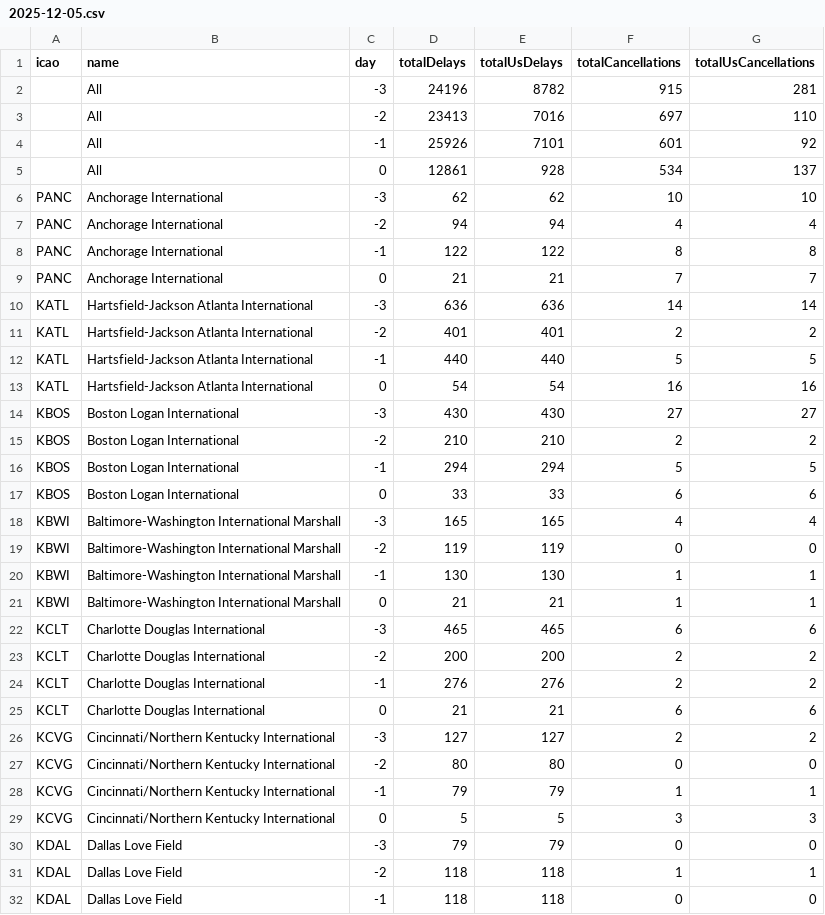
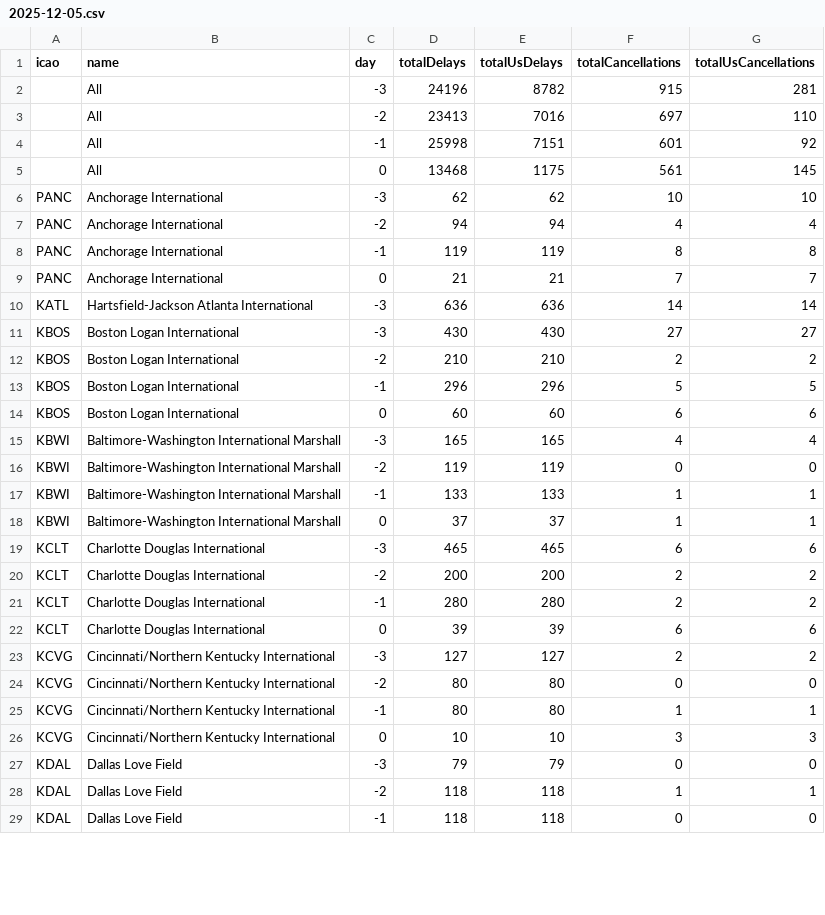
Before and after one commit to erxclau/flightaware, a CSV file: 2025-12-05.csv, drawn as a sheet; only a part is shown; the diff covers the shown part only.

```diff
--- a/2025-12-05.csv
+++ b/2025-12-05.csv
@@ -3,28 +3,25 @@ icao,name,day,totalDelays,totalUsDelays,totalCancellations,totalUsCancellations
 ,All,-2,23413,7016,697,110
-,All,-1,25926,7101,601,92
-,All,0,12861,928,534,137
+,All,-1,25998,7151,601,92
+,All,0,13468,1175,561,145
 PANC,Anchorage International,-3,62,62,10,10
 PANC,Anchorage International,-2,94,94,4,4
-PANC,Anchorage International,-1,122,122,8,8
+PANC,Anchorage International,-1,119,119,8,8
 PANC,Anchorage International,0,21,21,7,7
 KATL,Hartsfield-Jackson Atlanta International,-3,636,636,14,14
-KATL,Hartsfield-Jackson Atlanta International,-2,401,401,2,2
-KATL,Hartsfield-Jackson Atlanta International,-1,440,440,5,5
-KATL,Hartsfield-Jackson Atlanta International,0,54,54,16,16
 KBOS,Boston Logan International,-3,430,430,27,27
 KBOS,Boston Logan International,-2,210,210,2,2
-KBOS,Boston Logan International,-1,294,294,5,5
-KBOS,Boston Logan International,0,33,33,6,6
+KBOS,Boston Logan International,-1,296,296,5,5
+KBOS,Boston Logan International,0,60,60,6,6
 KBWI,Baltimore-Washington International Marshall,-3,165,165,4,4
 KBWI,Baltimore-Washington International Marshall,-2,119,119,0,0
-KBWI,Baltimore-Washington International Marshall,-1,130,130,1,1
-KBWI,Baltimore-Washington International Marshall,0,21,21,1,1
+KBWI,Baltimore-Washington International Marshall,-1,133,133,1,1
+KBWI,Baltimore-Washington International Marshall,0,37,37,1,1
 KCLT,Charlotte Douglas International,-3,465,465,6,6
 KCLT,Charlotte Douglas International,-2,200,200,2,2
-KCLT,Charlotte Douglas International,-1,276,276,2,2
-KCLT,Charlotte Douglas International,0,21,21,6,6
+KCLT,Charlotte Douglas International,-1,280,280,2,2
+KCLT,Charlotte Douglas International,0,39,39,6,6
 KCVG,Cincinnati/Northern Kentucky International,-3,127,127,2,2
 KCVG,Cincinnati/Northern Kentucky International,-2,80,80,0,0
-KCVG,Cincinnati/Northern Kentucky International,-1,79,79,1,1
-KCVG,Cincinnati/Northern Kentucky International,0,5,5,3,3
+KCVG,Cincinnati/Northern Kentucky International,-1,80,80,1,1
+KCVG,Cincinnati/Northern Kentucky International,0,10,10,3,3
 KDAL,Dallas Love Field,-3,79,79,0,0
```
Also changed, not shown: 118 edited cells elsewhere in this file.
